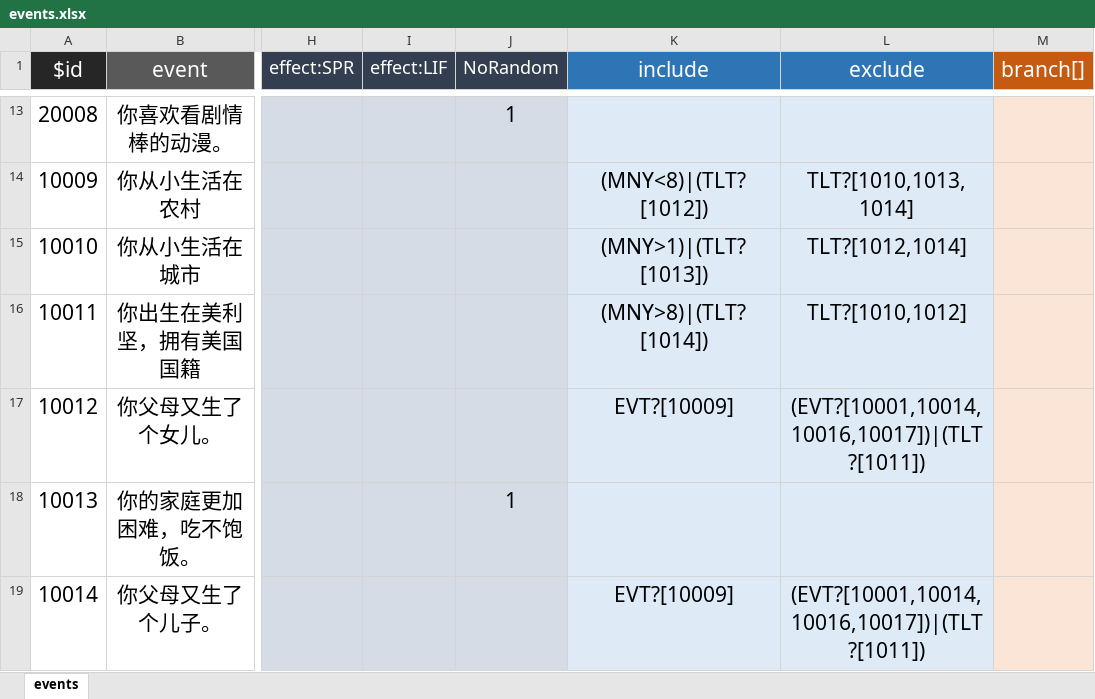
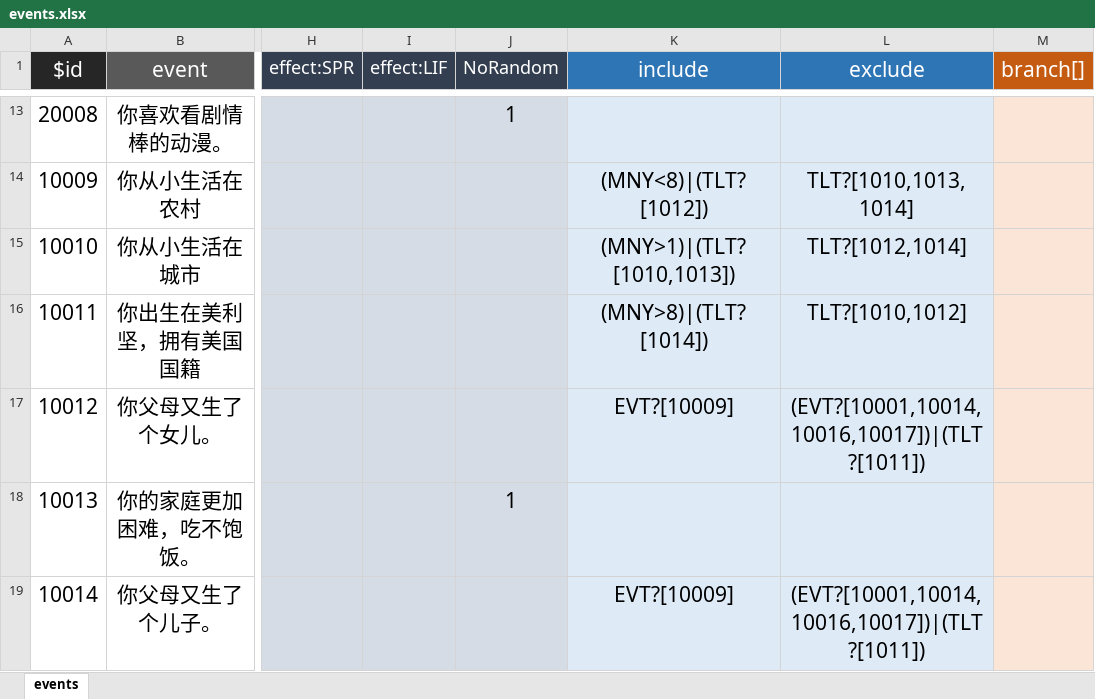
Before and after one commit to VickScarlet/lifeRestart, an Excel workbook: data/events.xlsx, sheet events, drawn as a sheet; only a part is shown, gaps mark what is left out; values as stored, in another font and other column widths than the file's, no borders; the diff names each change by its address in the sheet, - before the commit and + after, or states it on an @@ line.

Commit message:
fix data bug

```diff
--- a/data/events.xlsx (sheet events)
+++ b/data/events.xlsx (sheet events)
-K15 (include): (MNY>1)|(TLT?[1013])
+K15 (include): (MNY>1)|(TLT?[1010,1013])
```
Also changed, not shown: 1 other file.
